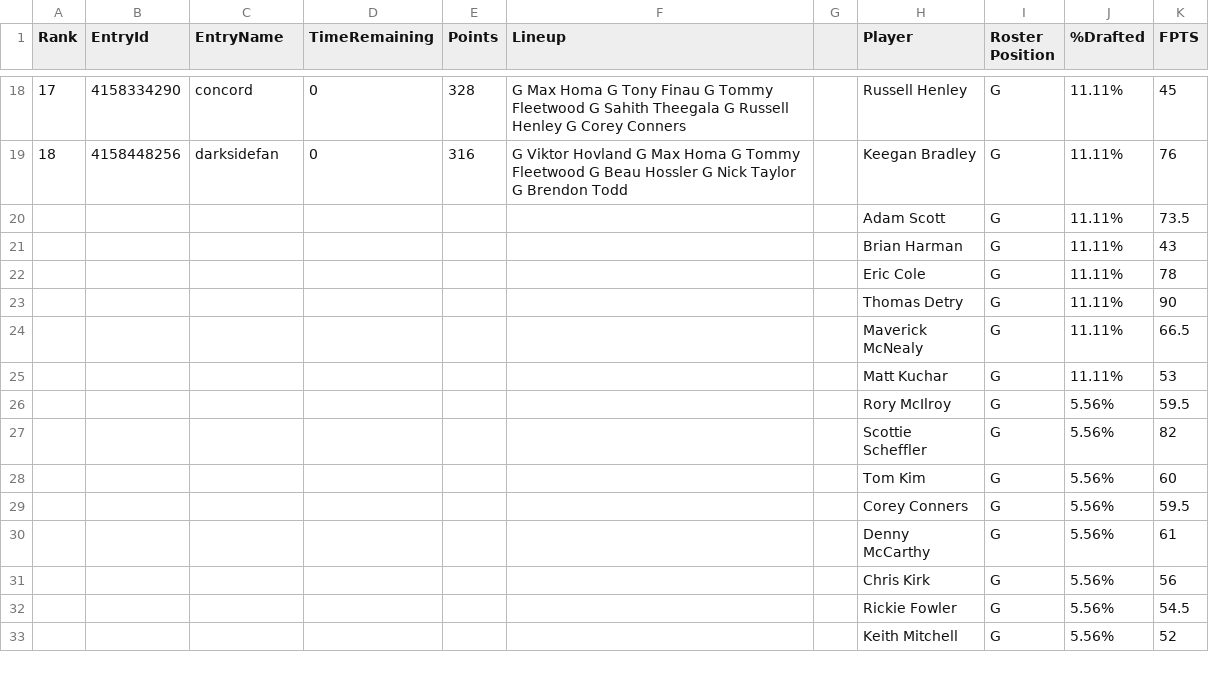
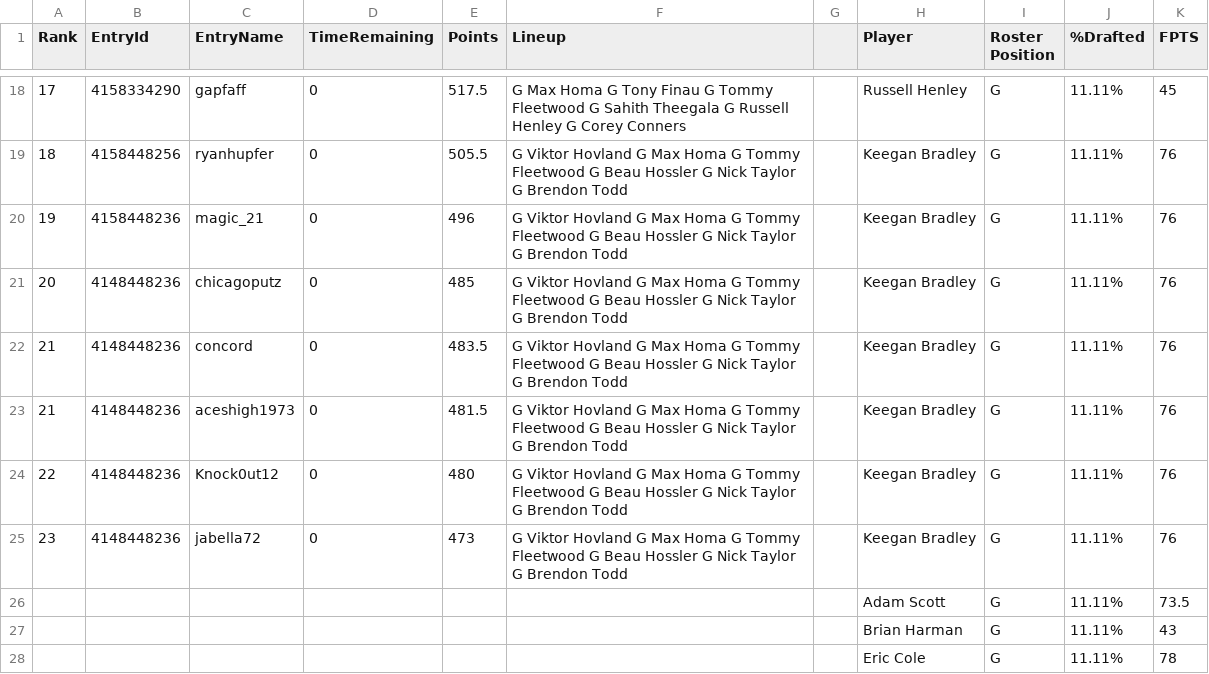
Before and after one commit to GPFAFF/leaderBoard, a CSV file: csv/pebble.csv, drawn as a sheet; only a part is shown, gaps mark what is left out; the shorter side is filled out with more unchanged rows; the diff covers the shown part only.

```diff
--- a/csv/pebble.csv
+++ b/csv/pebble.csv
@@ -18,3 +18,9 @@ Rank,EntryId,EntryName,TimeRemaining,Points,Lineup,,Player,Roster Position,%Draf
-17,4158334290,concord,0,328,G Max Homa G Tony Finau G Tommy Fleetwood G Sahith Theegala G Russell Henley G Corey Conners,,Russell Henley,G,11.11%,45
-18,4158448256,darksidefan,0,316,G Viktor Hovland G Max Homa G Tommy Fleetwood G Beau Hossler G Nick Taylor G Brendon Todd,,Keegan Bradley,G,11.11%,76
+17,4158334290,gapfaff,0,517.5,G Max Homa G Tony Finau G Tommy Fleetwood G Sahith Theegala G Russell Henley G Corey Conners,,Russell Henley,G,11.11%,45
+18,4158448256,ryanhupfer,0,505.5,G Viktor Hovland G Max Homa G Tommy Fleetwood G Beau Hossler G Nick Taylor G Brendon Todd,,Keegan Bradley,G,11.11%,76
+19,4158448236,magic_21,0,496,G Viktor Hovland G Max Homa G Tommy Fleetwood G Beau Hossler G Nick Taylor G Brendon Todd,,Keegan Bradley,G,11.11%,76
+20,4148448236,chicagoputz,0,485,G Viktor Hovland G Max Homa G Tommy Fleetwood G Beau Hossler G Nick Taylor G Brendon Todd,,Keegan Bradley,G,11.11%,76
+21,4148448236,concord,0,483.5,G Viktor Hovland G Max Homa G Tommy Fleetwood G Beau Hossler G Nick Taylor G Brendon Todd,,Keegan Bradley,G,11.11%,76
+21,4148448236,aceshigh1973,0,481.5,G Viktor Hovland G Max Homa G Tommy Fleetwood G Beau Hossler G Nick Taylor G Brendon Todd,,Keegan Bradley,G,11.11%,76
+22,4148448236,Knock0ut12,0,480,G Viktor Hovland G Max Homa G Tommy Fleetwood G Beau Hossler G Nick Taylor G Brendon Todd,,Keegan Bradley,G,11.11%,76
+23,4148448236,jabella72,0,473,G Viktor Hovland G Max Homa G Tommy Fleetwood G Beau Hossler G Nick Taylor G Brendon Todd,,Keegan Bradley,G,11.11%,76
 ,,,,,,,Adam Scott,G,11.11%,73.5
```
Also changed, not shown: 31 edited cells elsewhere in this file, 75 other files.
